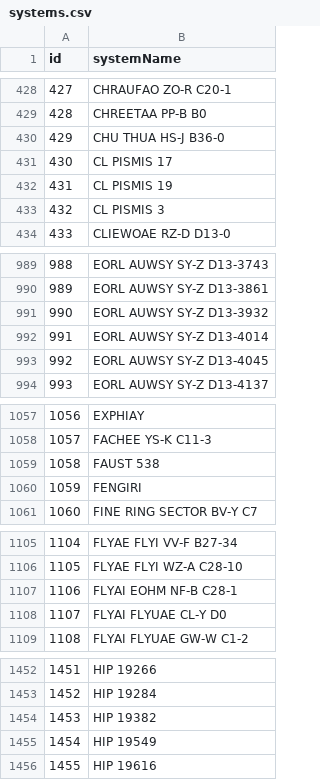
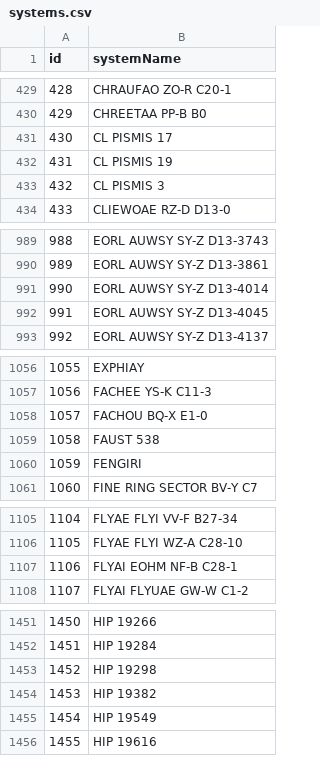
Before and after one commit to canonn-science/CAPIv2-Strapi, a CSV file: seed_files/CSV/exampleCoreData/systems.csv, drawn as a sheet; only a part is shown, gaps mark what is left out; removed rows and columns are numbered as before the commit, all else as after; the diff covers the shown part only; the diff names each change by its address in the sheet, - before the commit and + after, or states it on an @@ line.

```diff
--- a/seed_files/CSV/exampleCoreData/systems.csv
+++ b/seed_files/CSV/exampleCoreData/systems.csv
@@ column A (id) renumbered from row 107 down @@
-row 430: 429 | CHU THUA HS-J B36-0
-row 991: 990 | EORL AUWSY SY-Z D13-3932
+row 1058: 1057 | FACHOU BQ-X E1-0
-row 1108: 1107 | FLYAI FLYUAE CL-Y D0
+row 1453: 1452 | HIP 19298
```
Also changed, not shown: 14 added rows and 12 removed rows elsewhere in this file, seed_files/CSV/exampleSiteData/btsites.csv, seed_files/CSV/exampleSiteData/cssites.csv, 18 other files.
